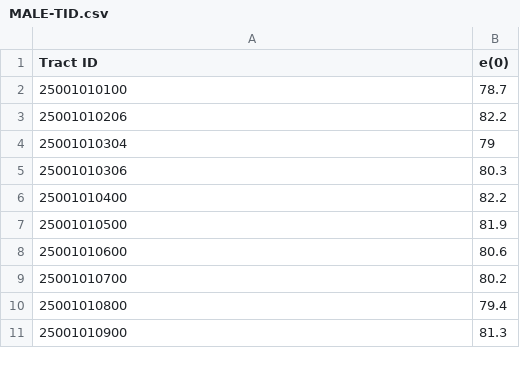
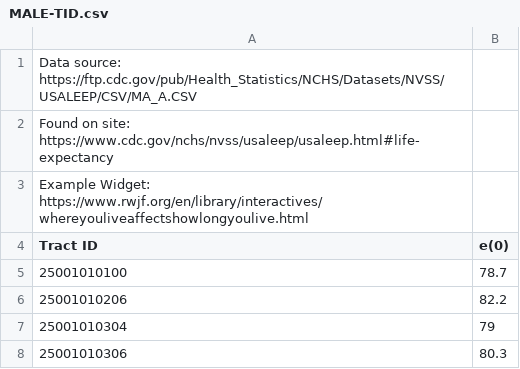
Before and after one commit to DanJoy1/rseg176-ccgc, a CSV file: Data files/Zip-QoL/MALE-TID.csv, drawn as a sheet; only a part is shown; the shorter side is filled out with more unchanged rows; the diff names each change by its address in the sheet, - before the commit and + after, or states it on an @@ line.

Commit message:
Added reference links for data source

```diff
--- a/Data files/Zip-QoL/MALE-TID.csv
+++ b/Data files/Zip-QoL/MALE-TID.csv
+row 1: Data source: https://ftp.cdc.gov/pub/Health_Statistics/NCHS/Datasets/NVSS/USALEEP/CSV/MA_A.CSV
+row 2: Found on site: https://www.cdc.gov/nchs/nvss/usaleep/usaleep.html#life-expectancy
+row 3: Example Widget: https://www.rwjf.org/en/library/interactives/whereyouliveaffectshowlongyoulive.html
```
